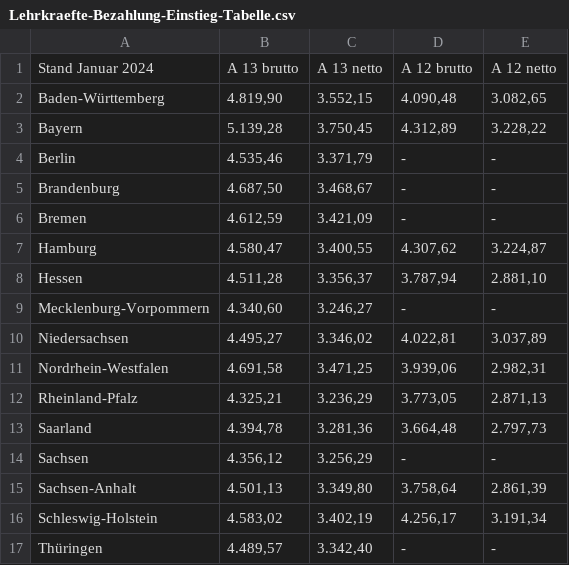
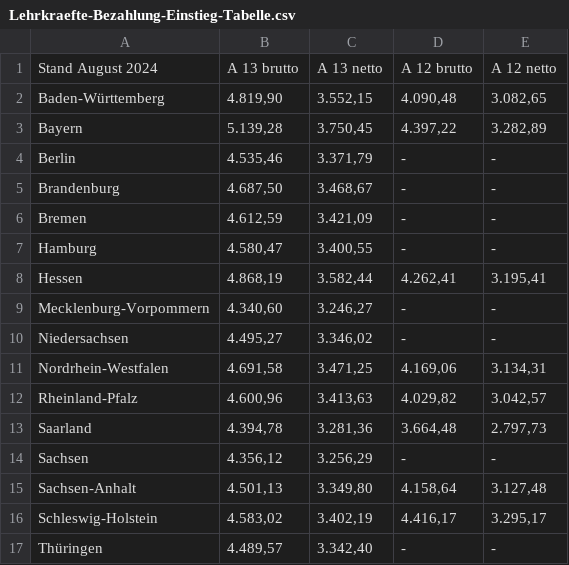
Before and after one commit to GEW-Bund/lehrkraeftebezahlung, a CSV file: Lehrkraefte-Bezahlung-Einstieg-Tabelle.csv, drawn as a sheet.

Commit message:
Aktualisierung Werte August 2024

```diff
--- a/Lehrkraefte-Bezahlung-Einstieg-Tabelle.csv
+++ b/Lehrkraefte-Bezahlung-Einstieg-Tabelle.csv
@@ -1,4 +1,4 @@
-Stand Januar 2024;A 13 brutto;A 13 netto;A 12 brutto;A 12 netto
+Stand August 2024;A 13 brutto;A 13 netto;A 12 brutto;A 12 netto
 Baden-Württemberg; 4.819,90   ; 3.552,15   ; 4.090,48   ; 3.082,65
-Bayern; 5.139,28   ; 3.750,45   ; 4.312,89   ; 3.228,22
+Bayern; 5.139,28   ; 3.750,45   ; 4.397,22   ; 3.282,89
 Berlin; 4.535,46   ; 3.371,79   ; - ; -
@@ -6,12 +6,12 @@ Brandenburg; 4.687,50   ; 3.468,67   ; - ; -
 Bremen; 4.612,59   ; 3.421,09   ; - ; -
-Hamburg; 4.580,47   ; 3.400,55   ; 4.307,62   ; 3.224,87
-Hessen; 4.511,28   ; 3.356,37   ; 3.787,94   ; 2.881,10
+Hamburg; 4.580,47   ; 3.400,55   ; - ; -
+Hessen; 4.868,19   ; 3.582,44   ; 4.262,41   ; 3.195,41
 Mecklenburg-Vorpommern; 4.340,60   ; 3.246,27   ; - ; -
-Niedersachsen; 4.495,27   ; 3.346,02   ; 4.022,81   ; 3.037,89
-Nordrhein-Westfalen; 4.691,58   ; 3.471,25   ; 3.939,06   ; 2.982,31
-Rheinland-Pfalz; 4.325,21   ; 3.236,29   ; 3.773,05   ; 2.871,13
+Niedersachsen; 4.495,27   ; 3.346,02   ; - ; -
+Nordrhein-Westfalen; 4.691,58   ; 3.471,25   ; 4.169,06   ; 3.134,31
+Rheinland-Pfalz; 4.600,96   ; 3.413,63   ; 4.029,82   ; 3.042,57
 Saarland; 4.394,78   ; 3.281,36   ; 3.664,48   ; 2.797,73
 Sachsen; 4.356,12   ; 3.256,29   ; - ; -
-Sachsen-Anhalt; 4.501,13   ; 3.349,80   ; 3.758,64   ; 2.861,39
-Schleswig-Holstein; 4.583,02   ; 3.402,19   ; 4.256,17   ; 3.191,34
+Sachsen-Anhalt; 4.501,13   ; 3.349,80   ; 4.158,64   ; 3.127,48
+Schleswig-Holstein; 4.583,02   ; 3.402,19   ; 4.416,17   ; 3.295,17
 Thüringen; 4.489,57   ; 3.342,40   ; - ; -
```
